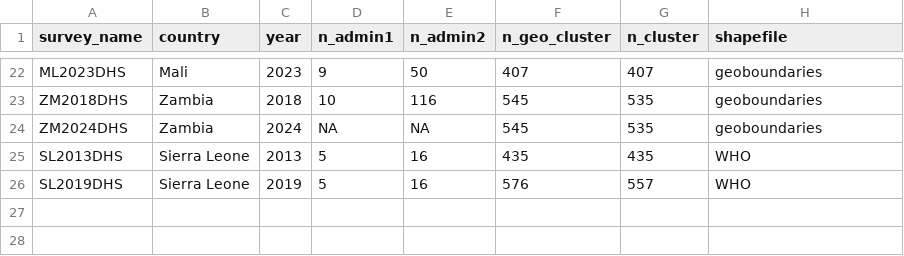
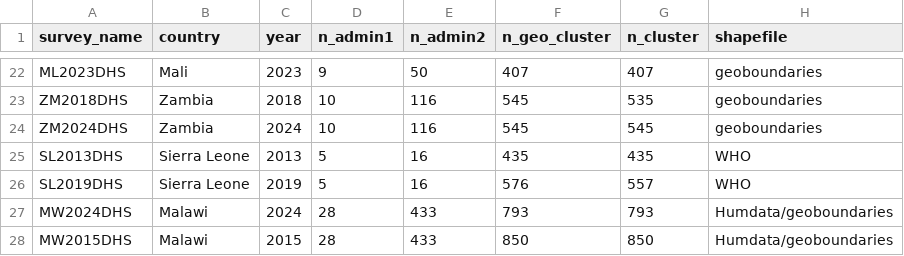
Before and after one commit to richardli/SAE4LMIC, a CSV file: info/shapefileList.csv, drawn as a sheet; only a part is shown, gaps mark what is left out; the diff names each change by its address in the sheet, - before the commit and + after, or states it on an @@ line.

```diff
--- a/info/shapefileList.csv
+++ b/info/shapefileList.csv
-D24 (n_admin1): NA
+D24 (n_admin1): 10
-E24 (n_admin2): NA
+E24 (n_admin2): 116
-G24 (n_cluster): 535
+G24 (n_cluster): 545
+row 27: MW2024DHS | Malawi | 2024 | 28 | 433 | 793 | 793 | Humdata/geoboundaries
+row 28: MW2015DHS | Malawi | 2015 | 28 | 433 | 850 | 850 | Humdata/geoboundaries
```
Also changed, not shown: info/surveyslist.csv, 20 other files.
